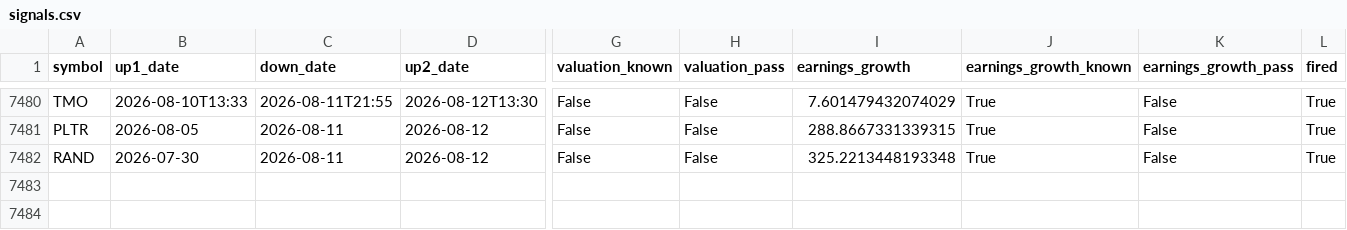
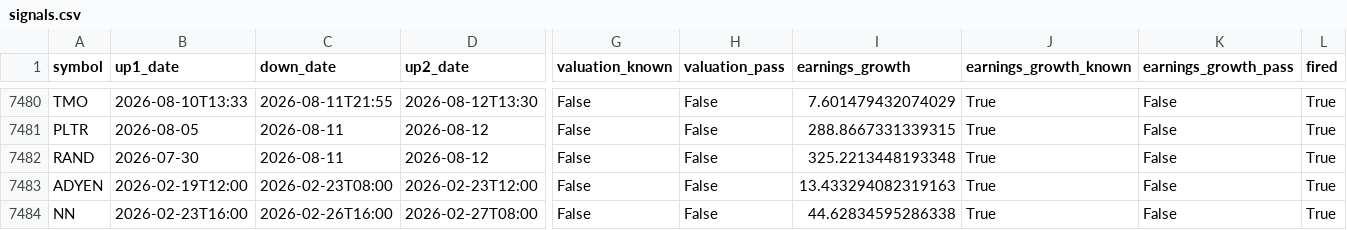
Before and after one commit to Bas-de-G/stock_rsi_screener, a CSV file: data/signals.csv, drawn as a sheet; only a part is shown, gaps mark what is left out; rows hold the shown columns only; the diff names each change by its address in the sheet, - before the commit and + after, or states it on an @@ line.

```diff
--- a/data/signals.csv
+++ b/data/signals.csv
+row 7483: ADYEN | 2026-02-19T12:00 | 2026-02-23T08:00 | 2026-02-23T12:00 | False | False | 13.433294082319163 | True | False | True
+row 7484: NN | 2026-02-23T16:00 | 2026-02-26T16:00 | 2026-02-27T08:00 | False | False | 44.62834595286338 | True | False | True
```
Also changed, not shown: data/latest.csv, 1 other file.
